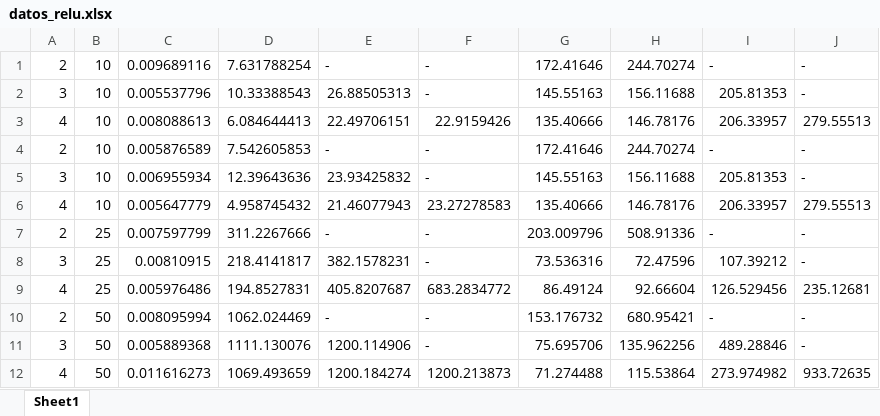
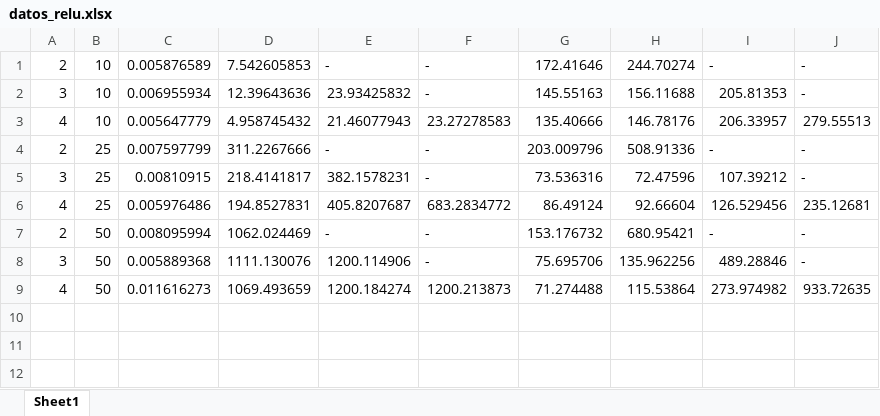
Before and after one commit to PabloC-c/Tesis, an Excel workbook: datos_relu.xlsx, sheet Sheet1, drawn as a sheet; values as stored, in another font and other column widths than the file's, no borders; the diff names each change by its address in the sheet, - before the commit and + after, or states it on an @@ line.

Commit message:
data updated

```diff
--- a/datos_relu.xlsx (sheet Sheet1)
+++ b/datos_relu.xlsx (sheet Sheet1)
-row 1: 2 | 10 | 0.009689116 | 7.631788254 | - | - | 172.41646 | 244.70274 | - | -
-row 2: 3 | 10 | 0.005537796 | 10.33388543 | 26.88505313 | - | 145.55163 | 156.11688 | 205.81353 | -
-row 3: 4 | 10 | 0.008088613 | 6.084644413 | 22.49706151 | 22.9159426 | 135.40666 | 146.78176 | 206.33957 | 279.55513
```
